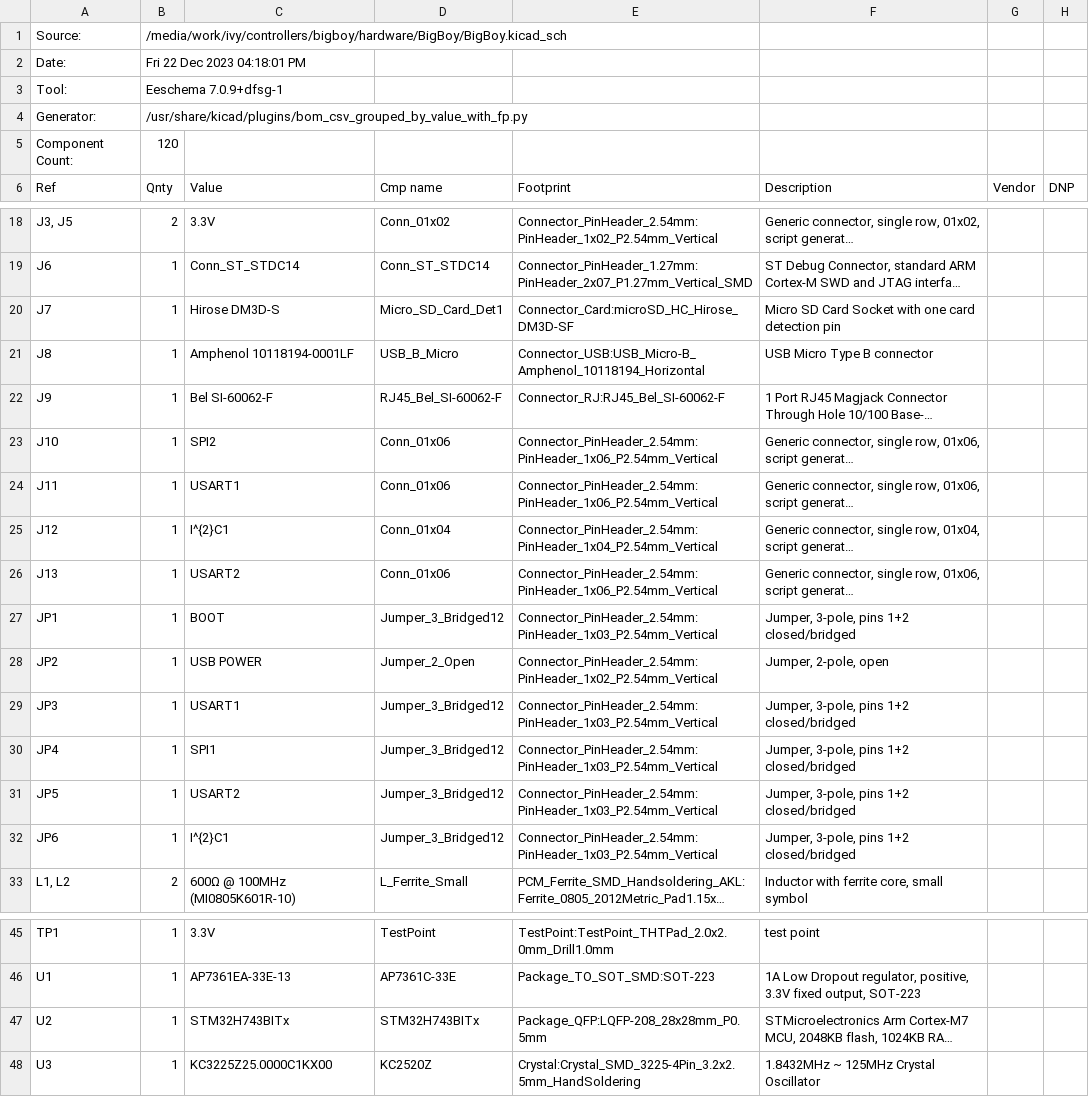
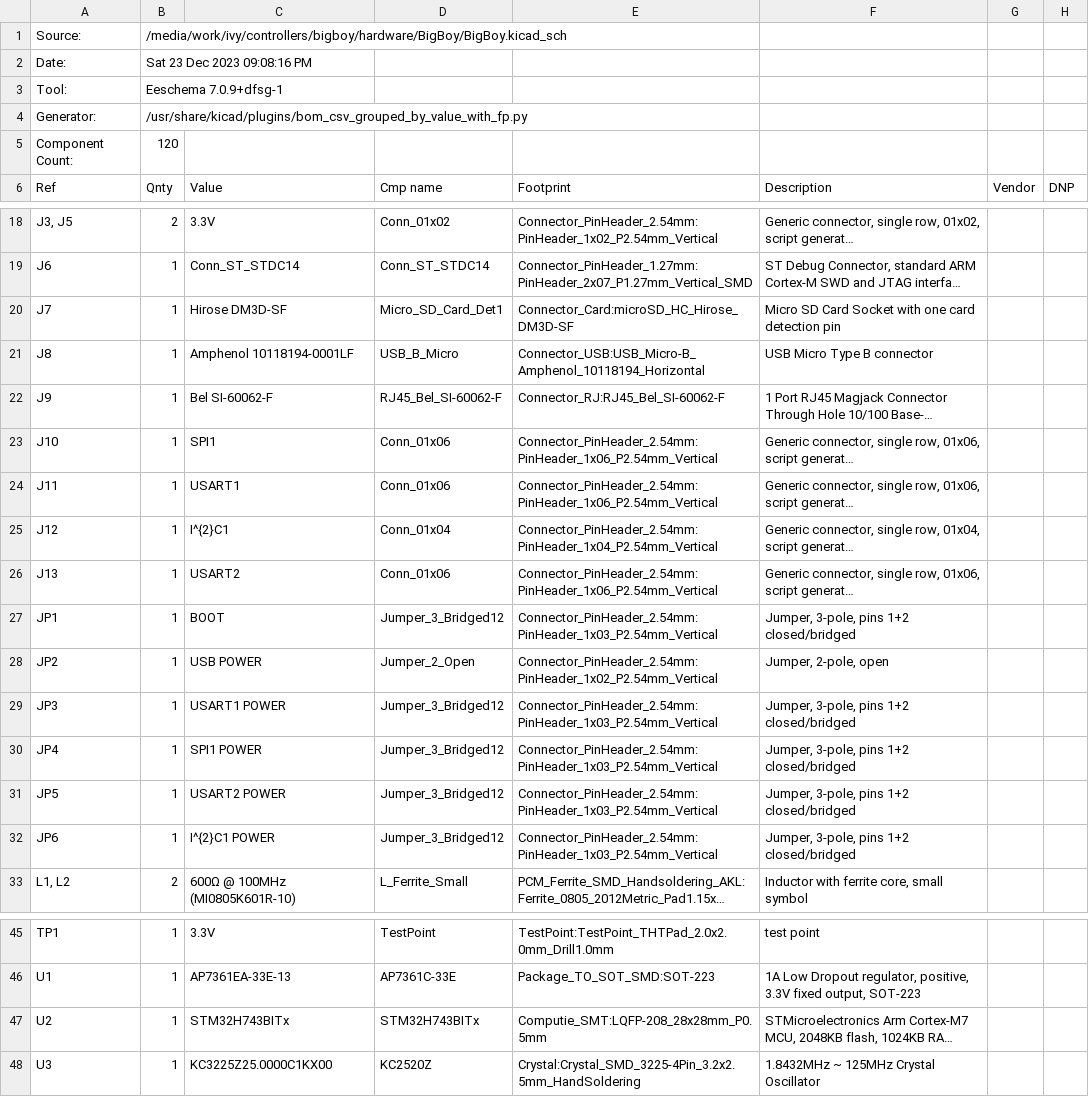
Before and after one commit to transistorfet/retroverse, a CSV file: controllers/bigboy/hardware/BigBoy/BigBoy.csv, drawn as a sheet; only a part is shown, gaps mark what is left out; long unchanged cells end in …; the diff names each change by its address in the sheet, - before the commit and + after, or states it on an @@ line.

```diff
--- a/controllers/bigboy/hardware/BigBoy/BigBoy.csv
+++ b/controllers/bigboy/hardware/BigBoy/BigBoy.csv
-B2 (Qnty): Fri 22 Dec 2023 04:18:01 PM
+B2 (Qnty): Sat 23 Dec 2023 09:08:16 PM
-C20 (Value): Hirose DM3D-S
+C20 (Value): Hirose DM3D-SF
-C23 (Value): SPI2
+C23 (Value): SPI1
-C29 (Value): USART1
+C29 (Value): USART1 POWER
-C30 (Value): SPI1
+C30 (Value): SPI1 POWER
-C31 (Value): USART2
+C31 (Value): USART2 POWER
-C32 (Value): I^{2}C1
+C32 (Value): I^{2}C1 POWER
-E47 (Footprint): Package_QFP:LQFP-208_28x28mm_P0.5mm
+E47 (Footprint): Computie_SMT:LQFP-208_28x28mm_P0.5mm
```
Also changed, not shown: 16 other files.
